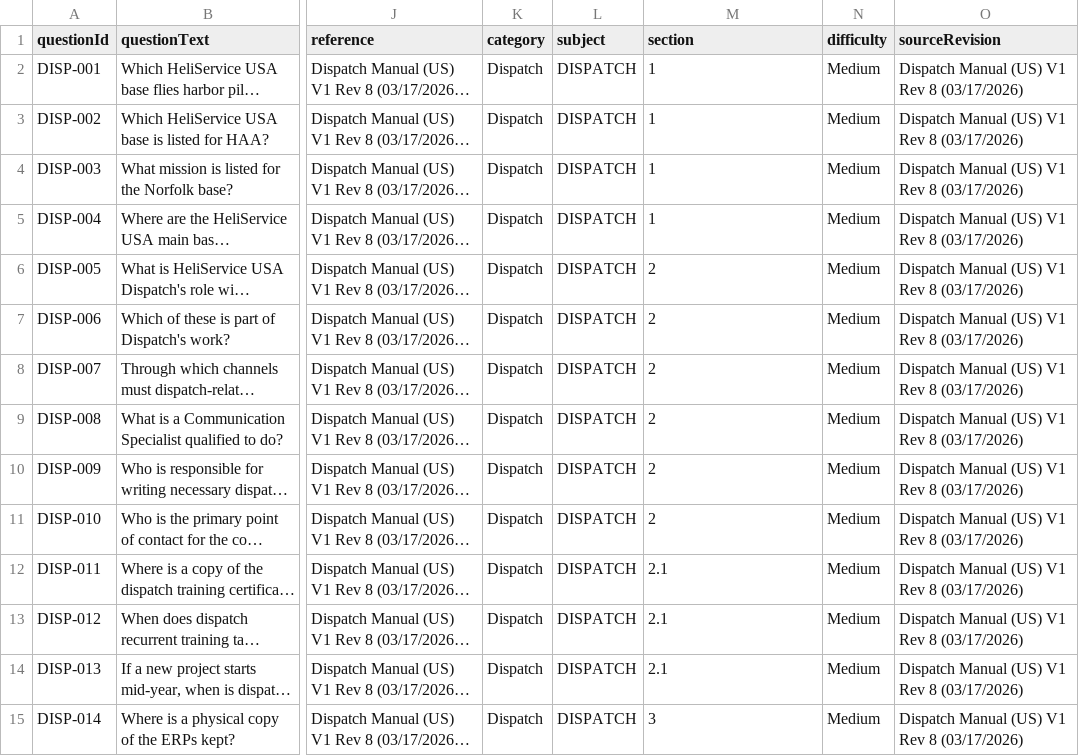
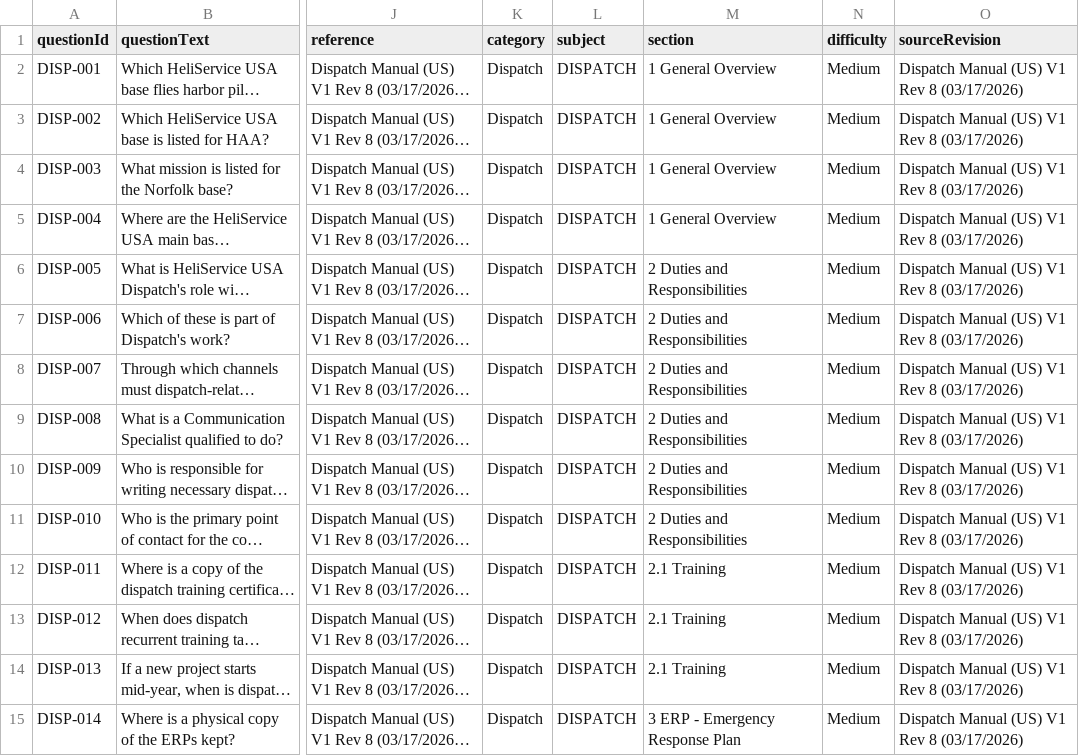
Before and after one commit to wrenandthings/HSUSA-TMS-claude, a CSV file: documents/question-banks/DISPATCH_question_bank.csv, drawn as a sheet; only a part is shown, gaps mark what is left out; long unchanged cells end in …; the diff covers the shown part only; the diff names each change by its address in the sheet, - before the commit and + after, or states it on an @@ line.

```diff
--- a/documents/question-banks/DISPATCH_question_bank.csv
+++ b/documents/question-banks/DISPATCH_question_bank.csv
-M2:M5 (section): 1
+M2:M5 (section): 1 General Overview
-M6:M11 (section): 2
+M6:M11 (section): 2 Duties and Responsibilities
-M12:M14 (section): 2.1
+M12:M14 (section): 2.1 Training
-M15 (section): 3
+M15 (section): 3 ERP - Emergency Response Plan
```
Also changed, not shown: 90 edited cells elsewhere in this file, documents/question-banks/GOPS_question_bank.csv, documents/question-banks/HOIST_question_bank.csv, 7 other files.
